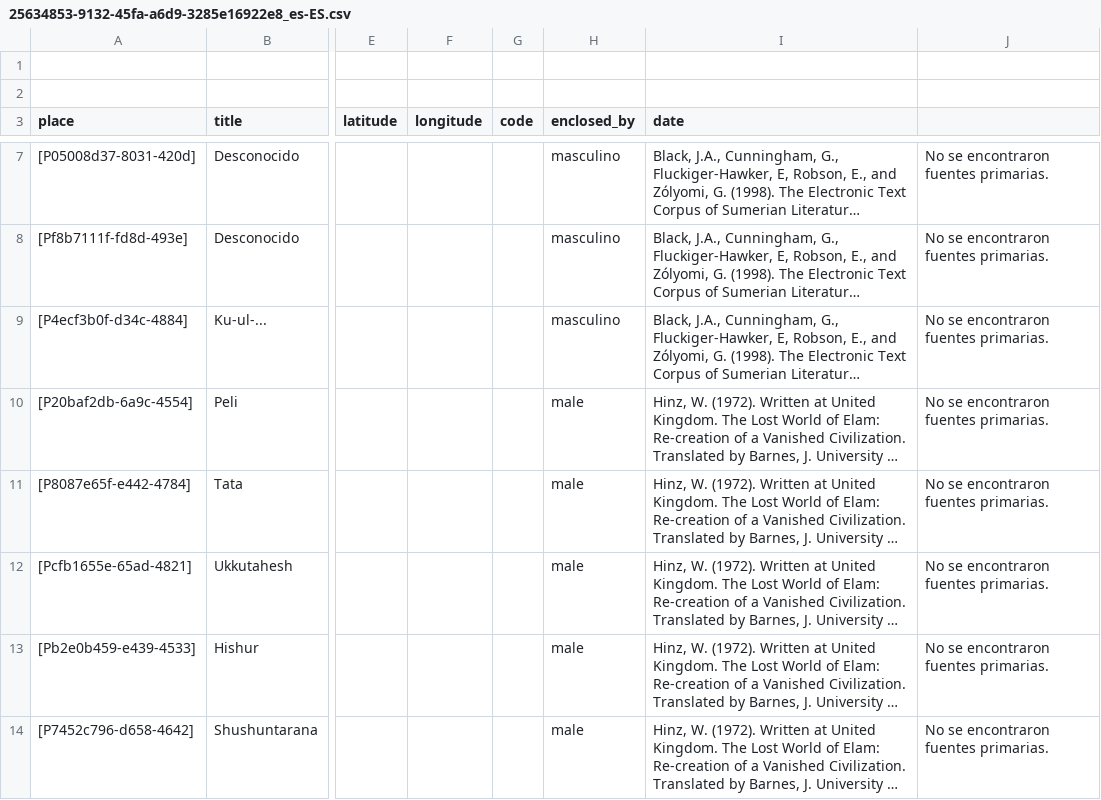
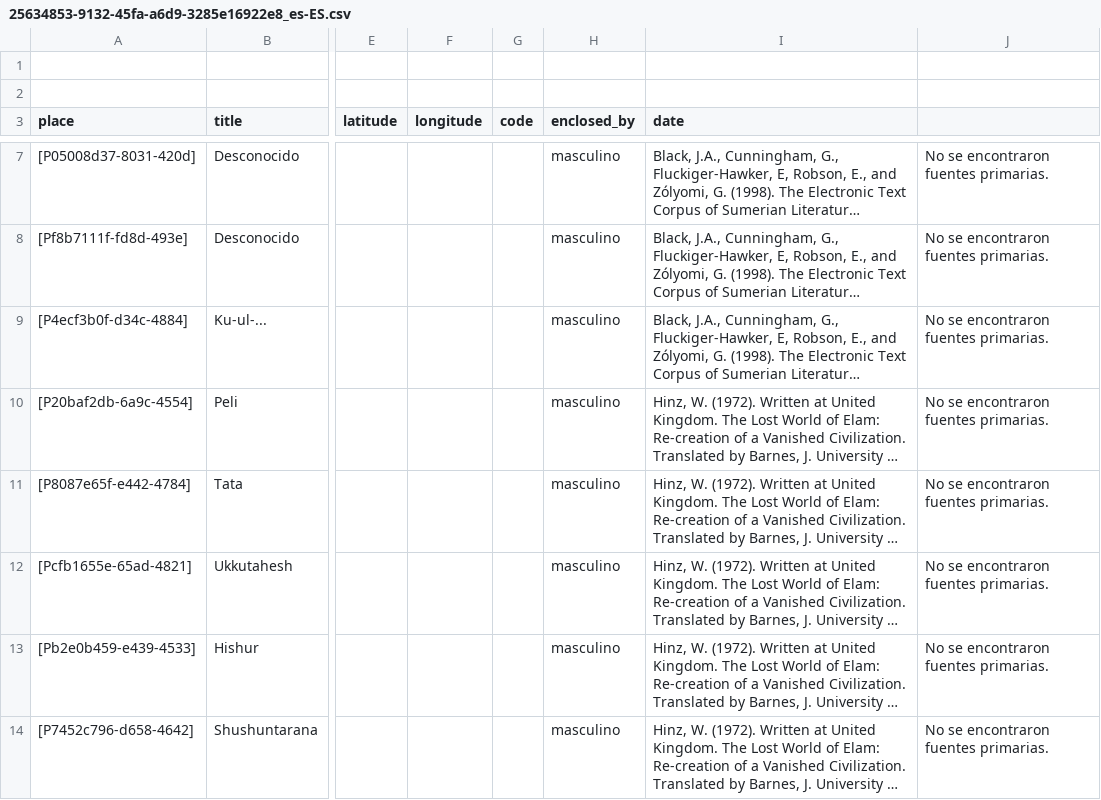
Before and after one commit to historytracers/historytracers, a CSV file: csv/25634853-9132-45fa-a6d9-3285e16922e8_es-ES.csv, drawn as a sheet; only a part is shown, gaps mark what is left out; long unchanged cells end in …; the diff covers the shown part only; the diff names each change by its address in the sheet, - before the commit and + after, or states it on an @@ line.

```diff
--- a/csv/25634853-9132-45fa-a6d9-3285e16922e8_es-ES.csv
+++ b/csv/25634853-9132-45fa-a6d9-3285e16922e8_es-ES.csv
-H10:H14 (enclosed_by): male
+H10:H14 (enclosed_by): masculino
```
Also changed, not shown: 1 added row and 7 edited cells elsewhere in this file, csv/25634853-9132-45fa-a6d9-3285e16922e8_en-US.csv, csv/25634853-9132-45fa-a6d9-3285e16922e8_pt-BR.csv, 9 other files.
